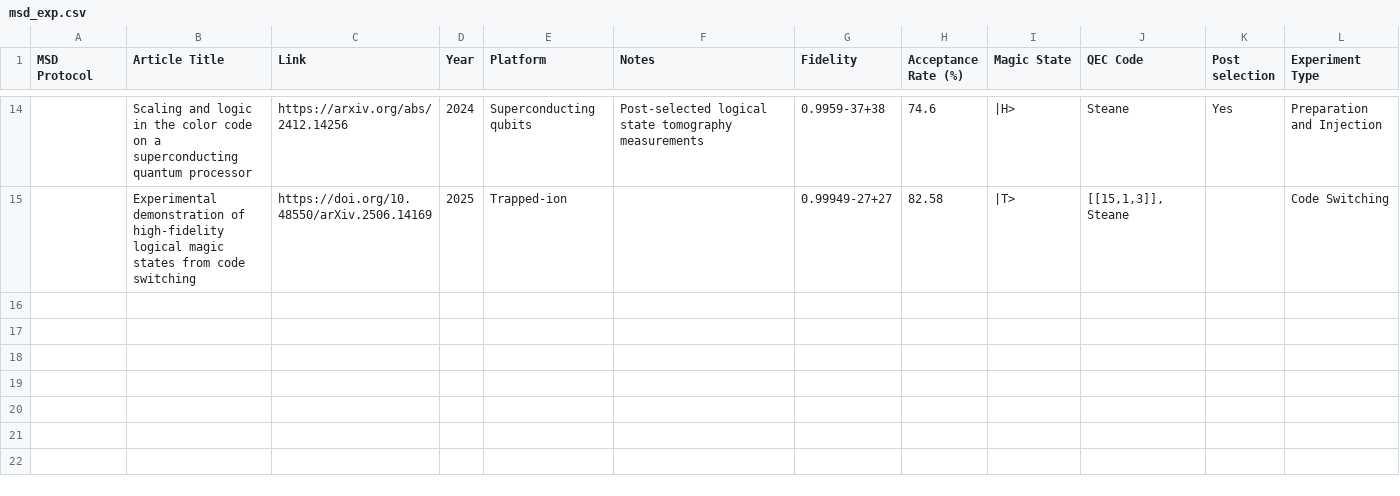
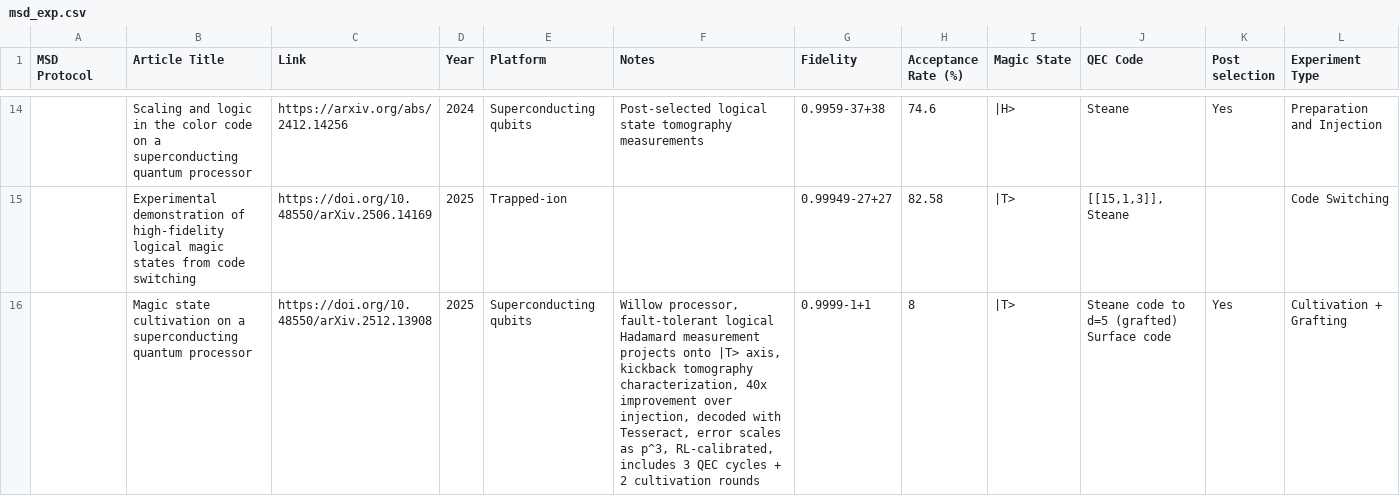
Before and after one commit to francois-marie/awesome-quantum-computing-experiments, a CSV file: data/msd_exp.csv, drawn as a sheet; only a part is shown, gaps mark what is left out.

Commit message:
Cultivation + grafting to surface code

```diff
--- a/data/msd_exp.csv
+++ b/data/msd_exp.csv
@@ -15 +15,2 @@
 "","Experimental demonstration of high-fidelity logical magic states from code switching","https://doi.org/10.48550/arXiv.2506.14169","2025","Trapped-ion","","0.99949-27+27","82.58","|T>","[[15,1,3]], Steane","","Code Switching"
+"","Magic state cultivation on a superconducting quantum processor","https://doi.org/10.48550/arXiv.2512.13908","2025","Superconducting qubits","Willow processor, fault-tolerant logical Hadamard measurement projects onto |T> axis, kickback tomography characterization, 40x improvement over injection, decoded with Tesseract, error scales as p^3, RL-calibrated, includes 3 QEC cycles + 2 cultivation rounds","0.9999-1+1","8","|T>","Steane code to d=5 (grafted) Surface code","Yes","Cultivation + Grafting"
```
